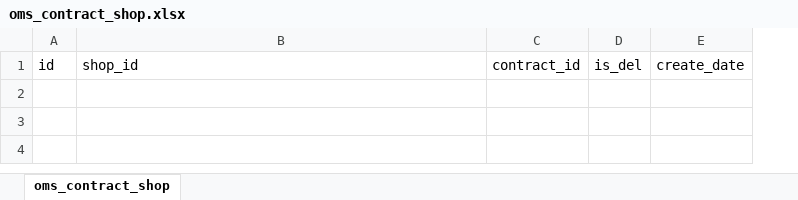
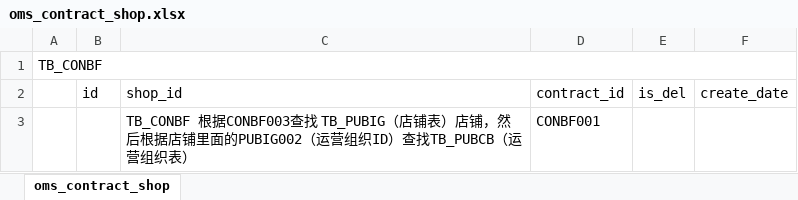
Before and after one commit to Mrxuqiang/digital-data-syn, an Excel workbook: documents/digital/表结构说明/oms_contract_shop.xlsx, sheet oms_contract_shop, drawn as a sheet; values as stored, in another font and other column widths than the file's, no borders; the diff names each change by its address in the sheet, - before the commit and + after, or states it on an @@ line.

```diff
--- a/documents/digital/表结构说明/oms_contract_shop.xlsx (sheet oms_contract_shop)
+++ b/documents/digital/表结构说明/oms_contract_shop.xlsx (sheet oms_contract_shop)
+column A, empty
+row 1: TB_CONBF
+row 3:  |  | TB_CONBF 根据CONBF003查找 TB_PUBIG（店铺表）店铺，然后根据店铺里面的PUBIG002（运营组织ID）查找TB_PUBCB（运营组织表） | CONBF001
```
Also changed, not shown: documents/digital/表结构说明/oms_contract.xlsx, documents/digital/表结构说明/oms_contract_brand_series.xlsx, 1 other file.
